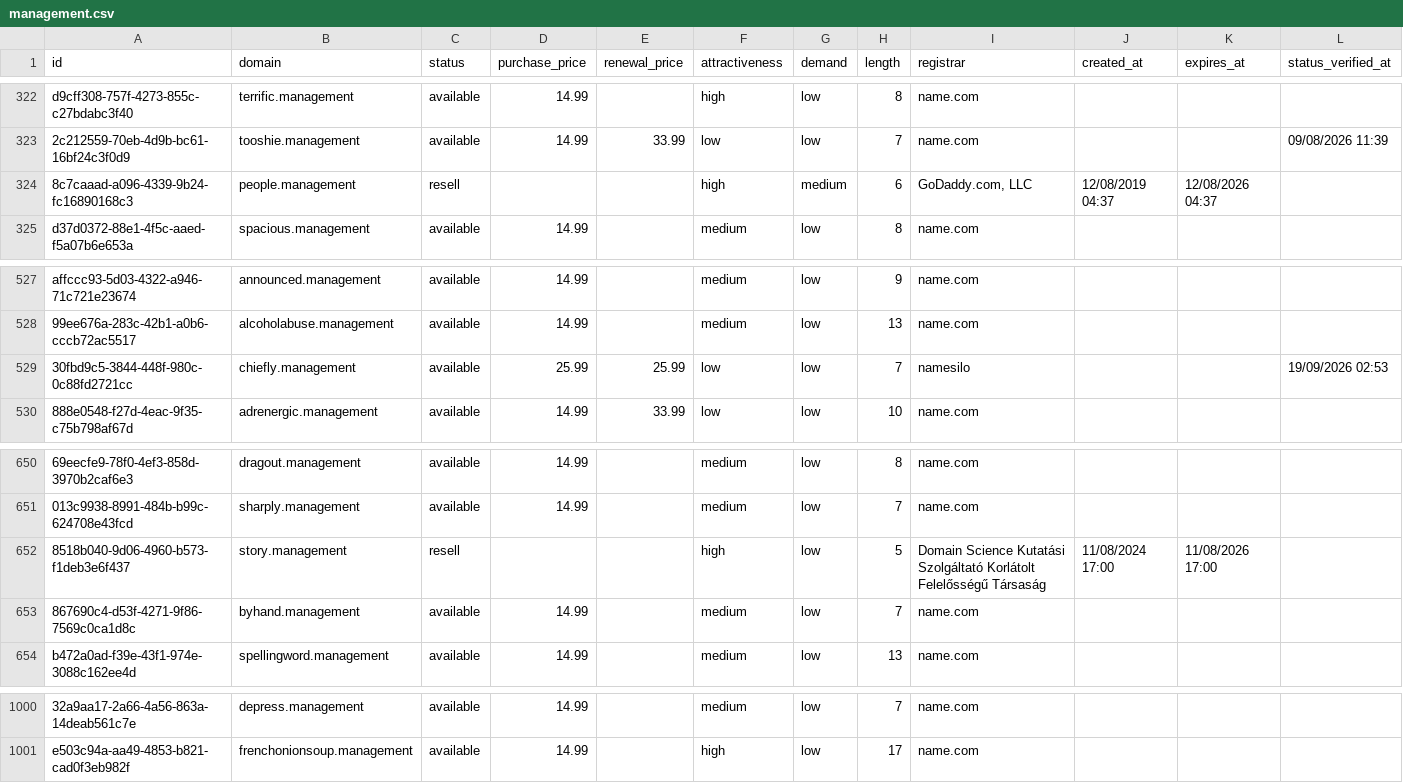
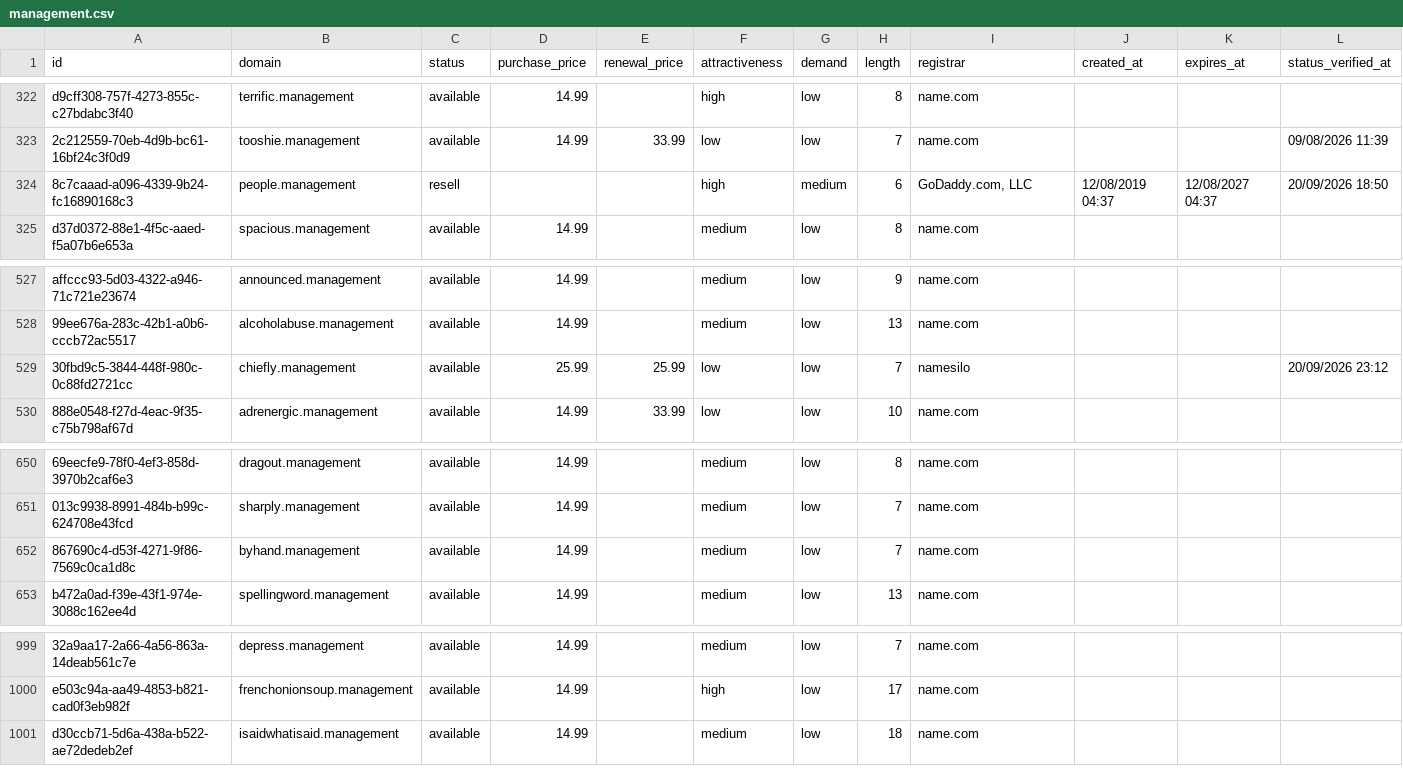
Before and after one commit to UniqueDomains/management-oneword-domains, a CSV file: management.csv, drawn as a sheet; only a part is shown, gaps mark what is left out; removed rows and columns are numbered as before the commit, all else as after; the diff names each change by its address in the sheet, - before the commit and + after, or states it on an @@ line.

Commit message:
Domains update

```diff
--- a/management.csv
+++ b/management.csv
-K324 (expires_at): 12/08/2026 04:37
+K324 (expires_at): 12/08/2027 04:37
-L324 (status_verified_at): (empty)
+L324 (status_verified_at): 20/09/2026 18:50
-L529 (status_verified_at): 19/09/2026 02:53
+L529 (status_verified_at): 20/09/2026 23:12
-row 652: 8518b040-9d06-4960-b573-f1deb3e6f437 | story.management | resell |  |  | high | low | 5 | Domain Science Kutatási Szolgáltató Korlátolt Felelősségű Társaság | 11/08/2024 17:00 | 11/08/2026 17:00
+row 1001: d30ccb71-5d6a-438a-b522-ae72dedeb2ef | isaidwhatisaid.management | available | 14.99 |  | medium | low | 18 | name.com
```
Also changed, not shown: 4 other files.
